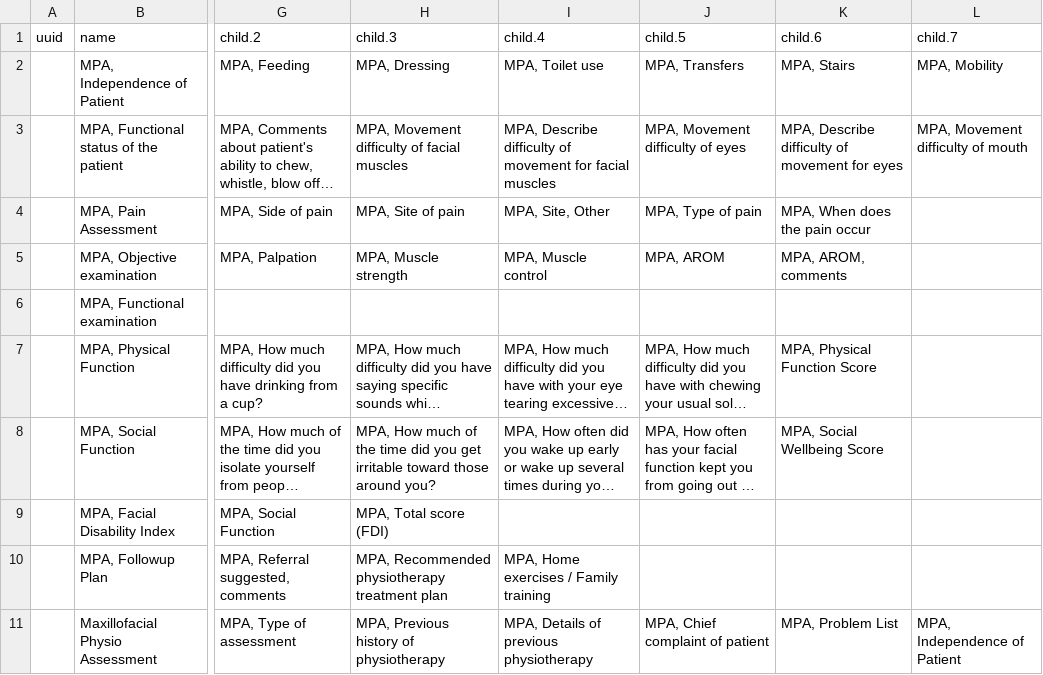
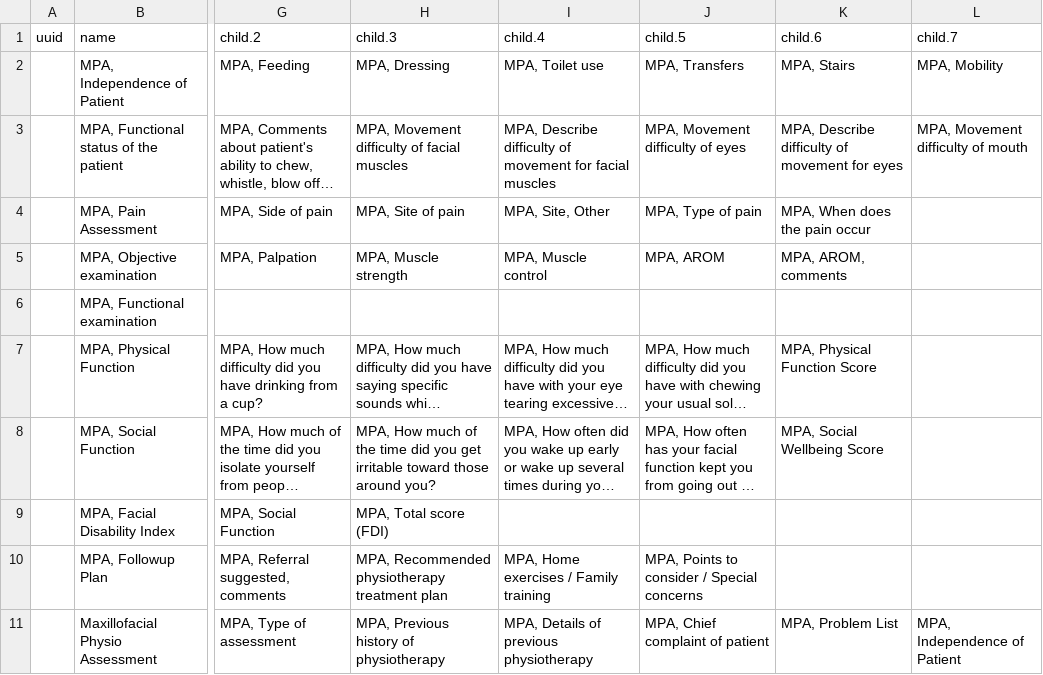
Before and after one commit to trodriguezmsf/amman-config, a CSV file: openmrs/ammancsv/release3.4/Concept_setmax.csv, drawn as a sheet; only a part is shown, gaps mark what is left out; long unchanged cells end in …; the diff names each change by its address in the sheet, - before the commit and + after, or states it on an @@ line.

```diff
--- a/openmrs/ammancsv/release3.4/Concept_setmax.csv
+++ b/openmrs/ammancsv/release3.4/Concept_setmax.csv
-J10: (empty)
+J10: MPA, Points to consider / Special concerns
```
Also changed, not shown: openmrs/ammancsv/release3.4/Conceptsets_LLA.csv, openmrs/ammancsv/release3.4/Conceptslla.csv, 4 other files.
